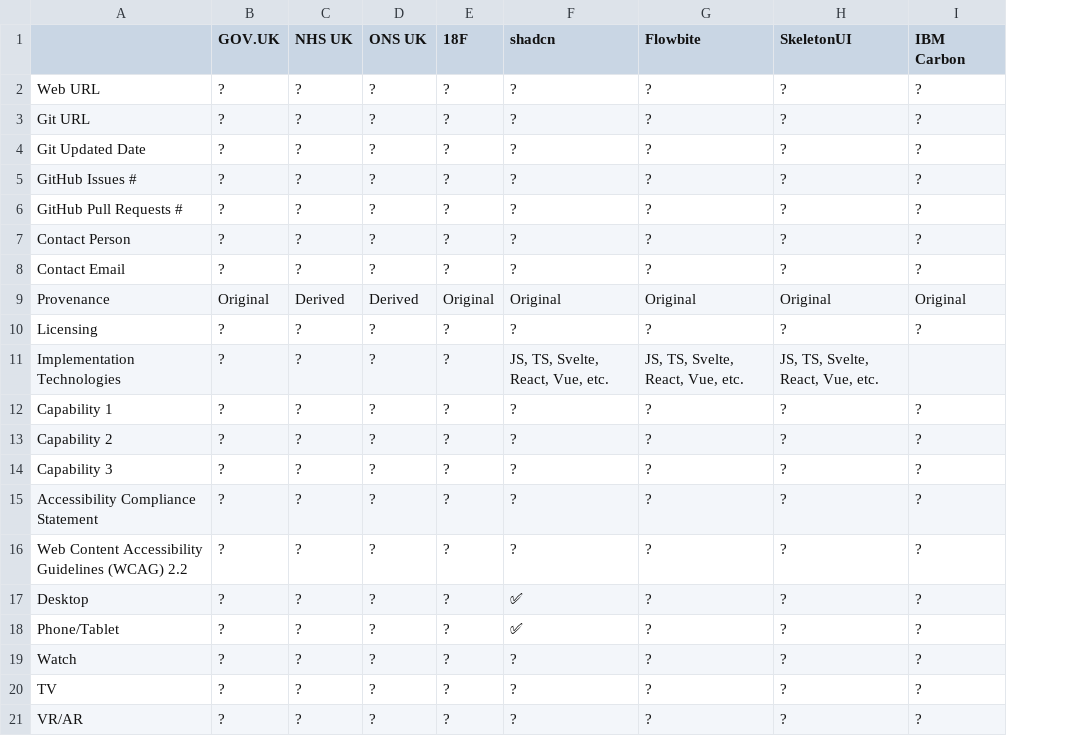
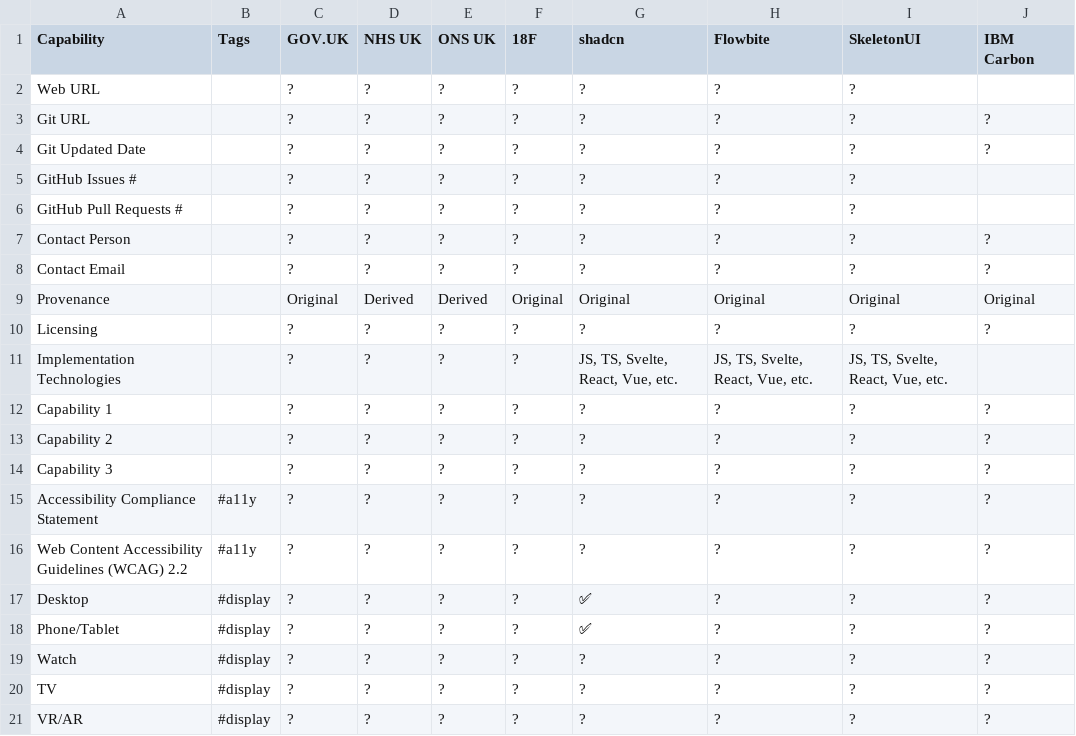
Before and after one commit to GIGCymru/architecture, a TSV file: doc/software-design-development-guidance/compare-capabilities.tsv, drawn as a sheet; addresses are those after the commit; the diff names each change by its address in the sheet, - before the commit and + after, or states it on an @@ line.

Commit message:
Add table headers

```diff
--- a/doc/software-design-development-guidance/compare-capabilities.tsv
+++ b/doc/software-design-development-guidance/compare-capabilities.tsv
+column B (Tags), rows 15-21: #a11y | #a11y | #display | #display | #display | #display | #display
-A1: (empty)
+A1: Capability
-J2 (IBM Carbon): ?
+J2 (IBM Carbon): (empty)
-J5:J6 (IBM Carbon): ?
+J5:J6 (IBM Carbon): (empty)
```
Also changed, not shown: doc/software-design-development-guidance/compare-components.tsv.
